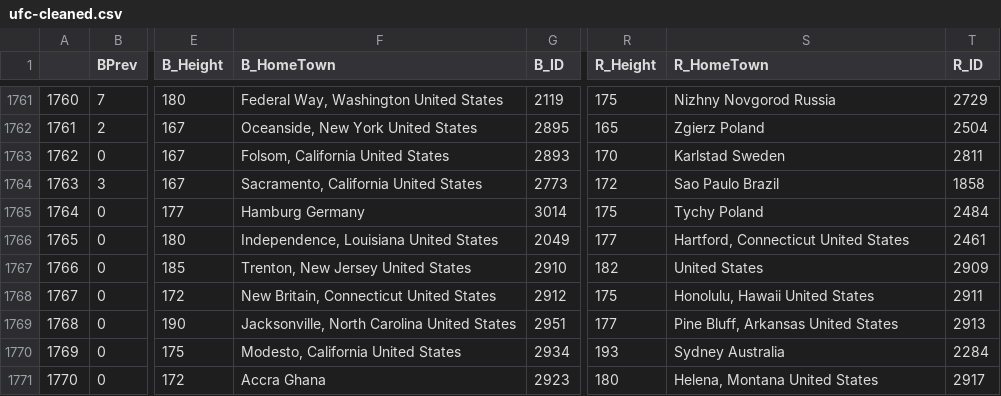
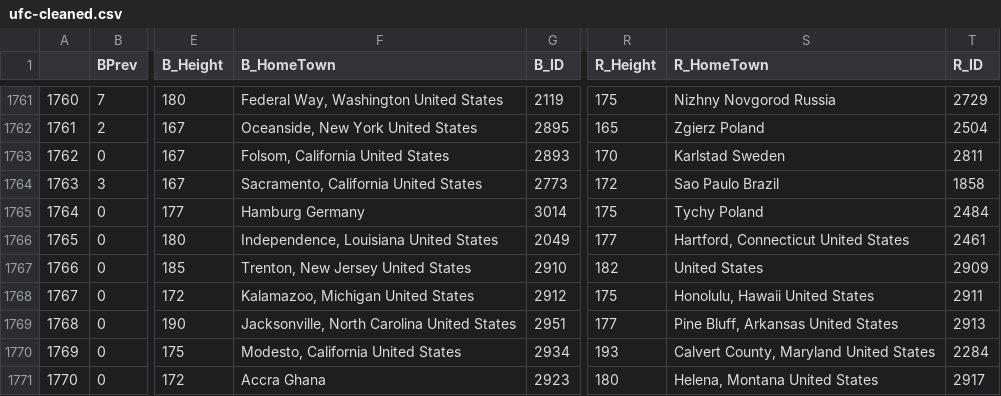
Before and after one commit to Koubura/ufc-datacleaning, a CSV file: data/ufc-cleaned.csv, drawn as a sheet; only a part is shown, gaps mark what is left out; the diff covers the shown part only; the diff names each change by its address in the sheet, - before the commit and + after, or states it on an @@ line.

```diff
--- a/data/ufc-cleaned.csv
+++ b/data/ufc-cleaned.csv
-F1768 (B_HomeTown): New Britain, Connecticut United States
+F1768 (B_HomeTown): Kalamazoo, Michigan United States
-S1770 (R_HomeTown): Sydney Australia
+S1770 (R_HomeTown): Calvert County, Maryland United States
```
Also changed, not shown: 62 edited cells elsewhere in this file, 2 other files.
